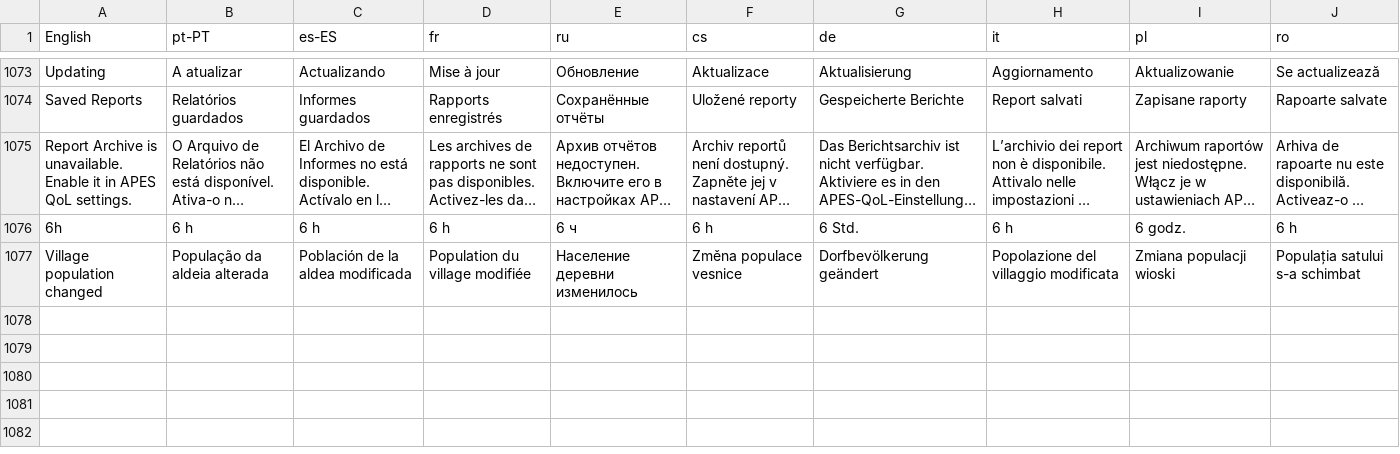
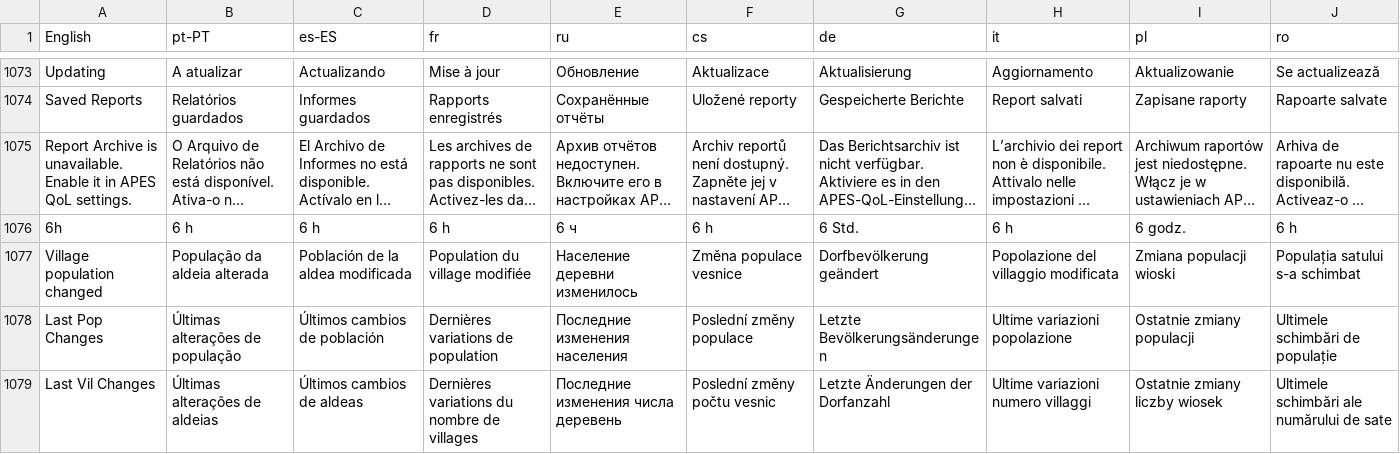
Before and after one commit to hnetoservices-wq/APES-QOL-V2.0, a TSV file: tools/translations.tsv, drawn as a sheet; only a part is shown, gaps mark what is left out; long unchanged cells end in …; the diff names each change by its address in the sheet, - before the commit and + after, or states it on an @@ line.

Commit message:
Show the last five population and village scans in Watchlist

```diff
--- a/tools/translations.tsv
+++ b/tools/translations.tsv
+row 1078: Last Pop Changes | Últimas alterações de população | Últimos cambios de población | Dernières variations de population | Последние изменения населения | Poslední změny populace | Letzte Bevölkerungsänderungen | Ultime variazioni popolazione | Ostatnie zmiany populacji | Ultimele schimbări de populație
+row 1079: Last Vil Changes | Últimas alterações de aldeias | Últimos cambios de aldeas | Dernières variations du nombre de villages | Последние изменения числа деревень | Poslední změny počtu vesnic | Letzte Änderungen der Dorfanzahl | Ultime variazioni numero villaggi | Ostatnie zmiany liczby wiosek | Ultimele schimbări ale numărului de sate
```
Also changed, not shown: 5 other files.
